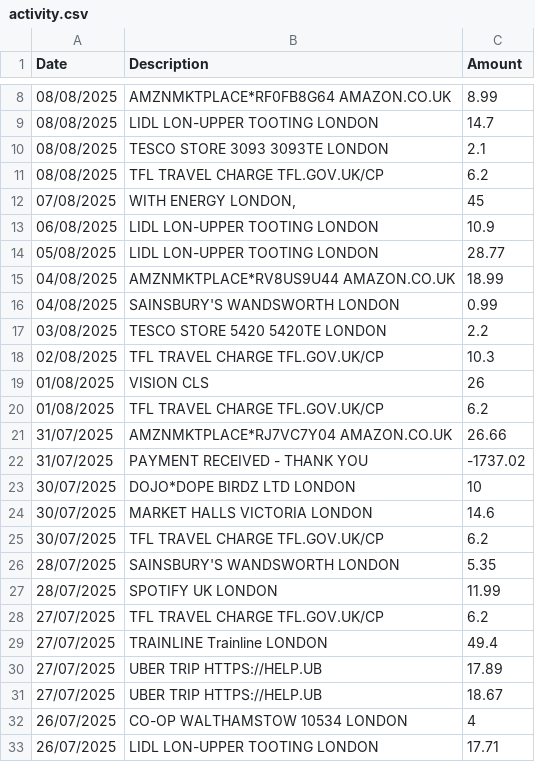
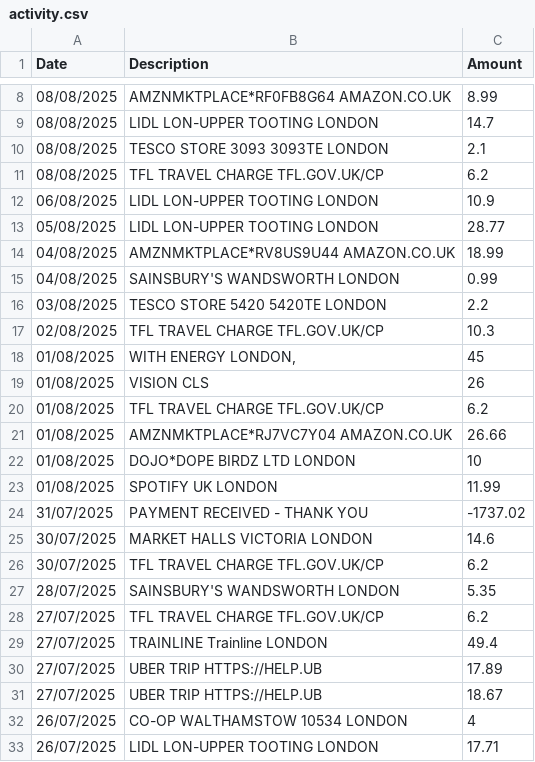
Before and after one commit to dofoe17/BudgetingWebApp, a CSV file: Sample Data/activity.csv, drawn as a sheet; only a part is shown, gaps mark what is left out.

```diff
--- a/Sample Data/activity.csv
+++ b/Sample Data/activity.csv
@@ -11,3 +11,2 @@ Date,Description,Amount
 08/08/2025,TFL TRAVEL CHARGE       TFL.GOV.UK/CP,6.2
-07/08/2025,"WITH ENERGY             LONDON,",45
 06/08/2025,LIDL LON-UPPER TOOTING  LONDON,10.9
@@ -18,7 +17,9 @@ Date,Description,Amount
 02/08/2025,TFL TRAVEL CHARGE       TFL.GOV.UK/CP,10.3
+01/08/2025,"WITH ENERGY             LONDON,",45
 01/08/2025,VISION CLS,26
 01/08/2025,TFL TRAVEL CHARGE       TFL.GOV.UK/CP,6.2
-31/07/2025,AMZNMKTPLACE*RJ7VC7Y04  AMAZON.CO.UK,26.66
+01/08/2025,AMZNMKTPLACE*RJ7VC7Y04  AMAZON.CO.UK,26.66
+01/08/2025,DOJO*DOPE BIRDZ LTD     LONDON,10
+01/08/2025,SPOTIFY UK              LONDON,11.99
 31/07/2025,PAYMENT RECEIVED - THANK YOU,-1737.02
-30/07/2025,DOJO*DOPE BIRDZ LTD     LONDON,10
 30/07/2025,MARKET HALLS VICTORIA   LONDON,14.6
@@ -26,3 +27,2 @@ Date,Description,Amount
 28/07/2025,SAINSBURY'S WANDSWORTH  LONDON,5.35
-28/07/2025,SPOTIFY UK              LONDON,11.99
 27/07/2025,TFL TRAVEL CHARGE       TFL.GOV.UK/CP,6.2
```
Also changed, not shown: 1 other file.
